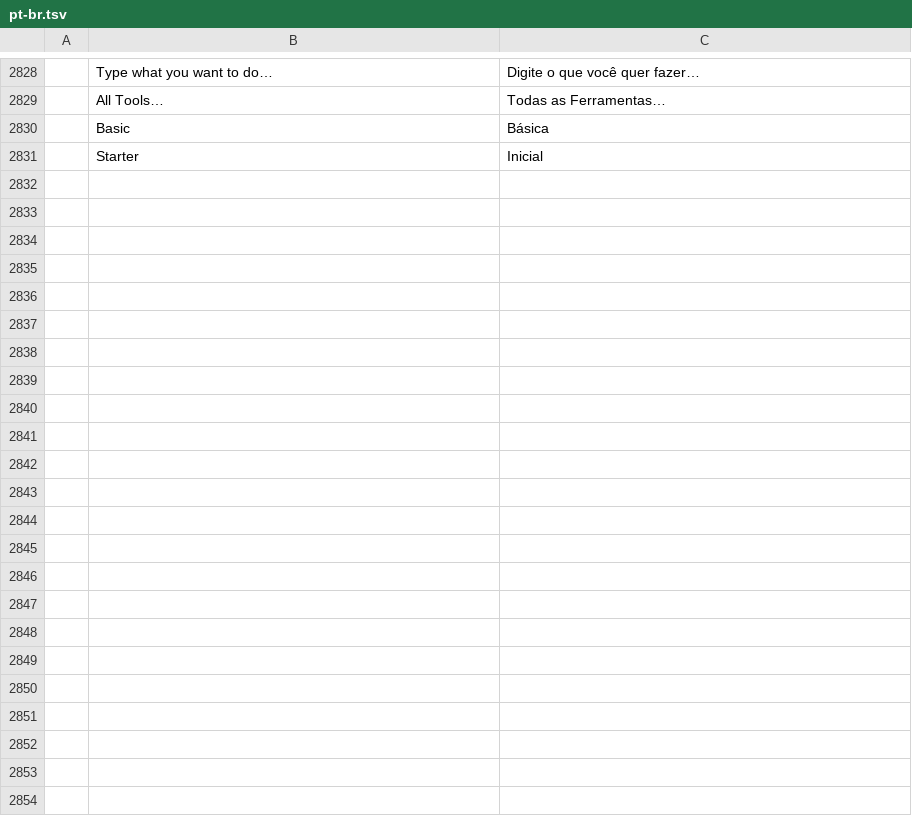
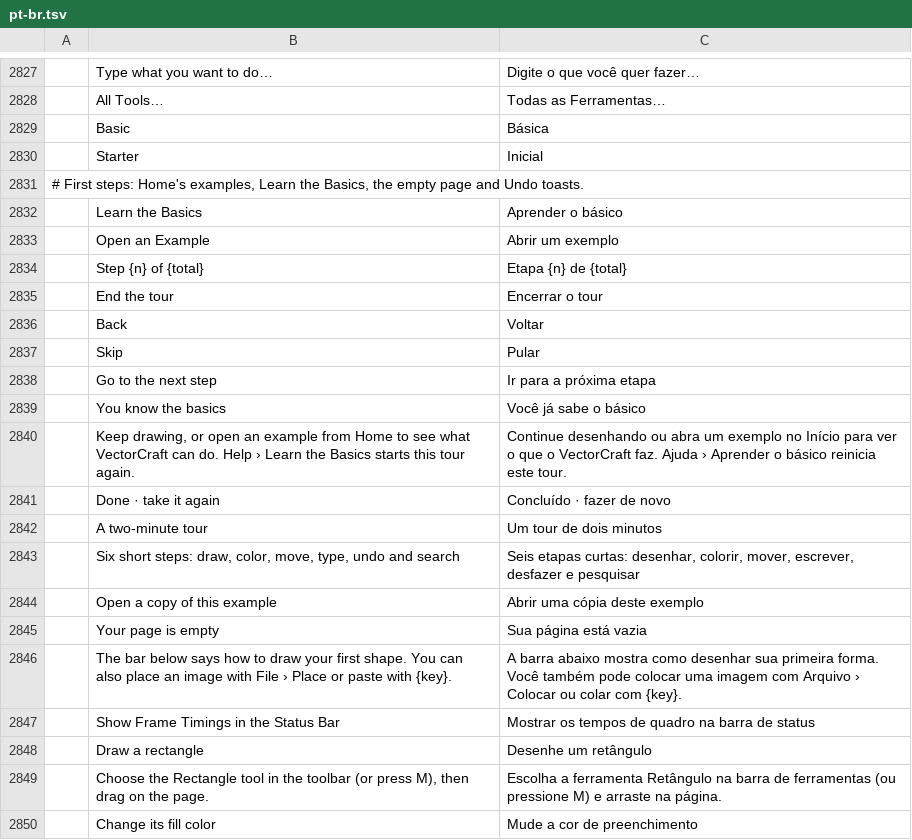
Before and after one commit to treeforjs/vectorcraft, a TSV file: crates/ui-egui/src/i18n/pt-br.tsv, drawn as a sheet; only a part is shown, gaps mark what is left out; the diff covers the shown part only.

```diff
--- a/crates/ui-egui/src/i18n/pt-br.tsv
+++ b/crates/ui-egui/src/i18n/pt-br.tsv
@@ -2831 +2830,21 @@
 	Starter	Inicial
+# First steps: Home's examples, Learn the Basics, the empty page and Undo toasts.
+	Learn the Basics	Aprender o básico
+	Open an Example	Abrir um exemplo
+	Step {n} of {total}	Etapa {n} de {total}
+	End the tour	Encerrar o tour
+	Back	Voltar
+	Skip	Pular
+	Go to the next step	Ir para a próxima etapa
+	You know the basics	Você já sabe o básico
+	Keep drawing, or open an example from Home to see what VectorCraft can do. Help › Learn the Basics starts this tour again.	Continue desenhando ou abra um exemplo no Início para ver o que o VectorCraft faz. Ajuda › Aprender o básico reinicia este tour.
+	Done · take it again	Concluído · fazer de novo
+	A two-minute tour	Um tour de dois minutos
+	Six short steps: draw, color, move, type, undo and search	Seis etapas curtas: desenhar, colorir, mover, escrever, desfazer e pesquisar
+	Open a copy of this example	Abrir uma cópia deste exemplo
+	Your page is empty	Sua página está vazia
+	The bar below says how to draw your first shape. You can also place an image with File › Place or paste with {key}.	A barra abaixo mostra como desenhar sua primeira forma. Você também pode colocar uma imagem com Arquivo › Colocar ou colar com {key}.
+	Show Frame Timings in the Status Bar	Mostrar os tempos de quadro na barra de status
+	Draw a rectangle	Desenhe um retângulo
+	Choose the Rectangle tool in the toolbar (or press M), then drag on the page.	Escolha a ferramenta Retângulo na barra de ferramentas (ou pressione M) e arraste na página.
+	Change its fill color	Mude a cor de preenchimento
```
Also changed, not shown: 18 added rows and 1 removed row elsewhere in this file, crates/ui-egui/src/i18n/it.tsv, crates/ui-egui/src/i18n/zh-hans.tsv, 28 other files.
